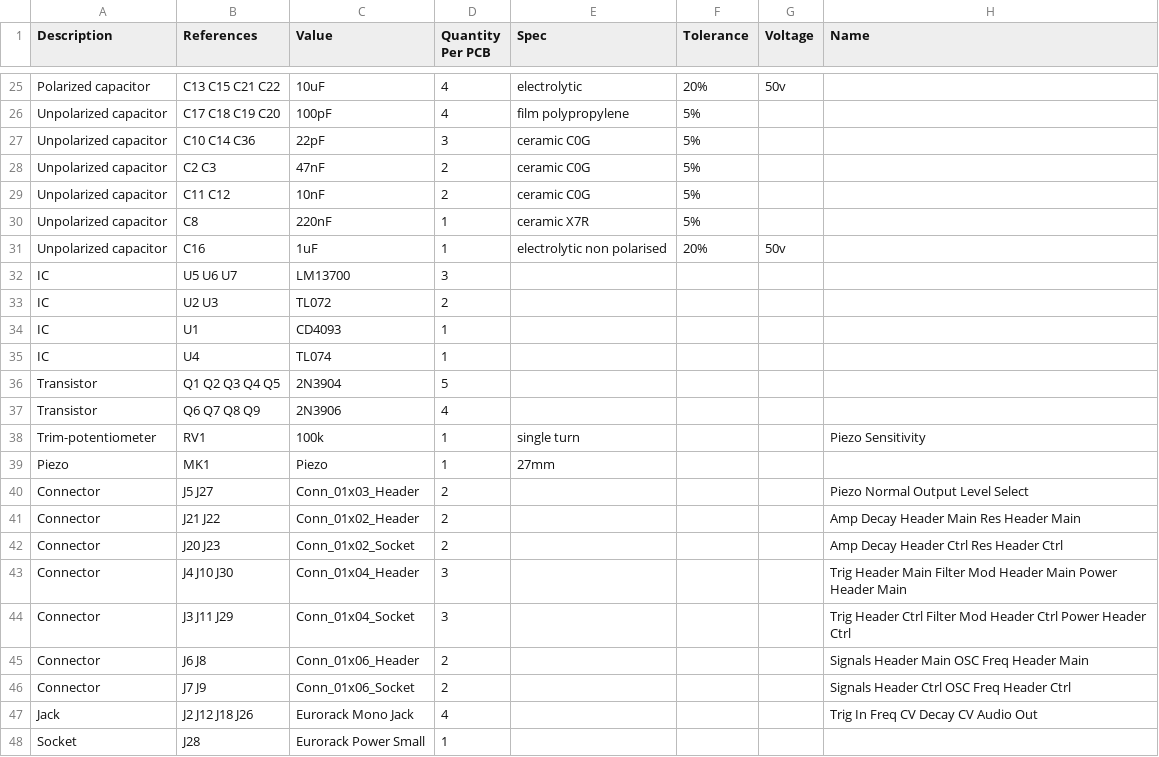
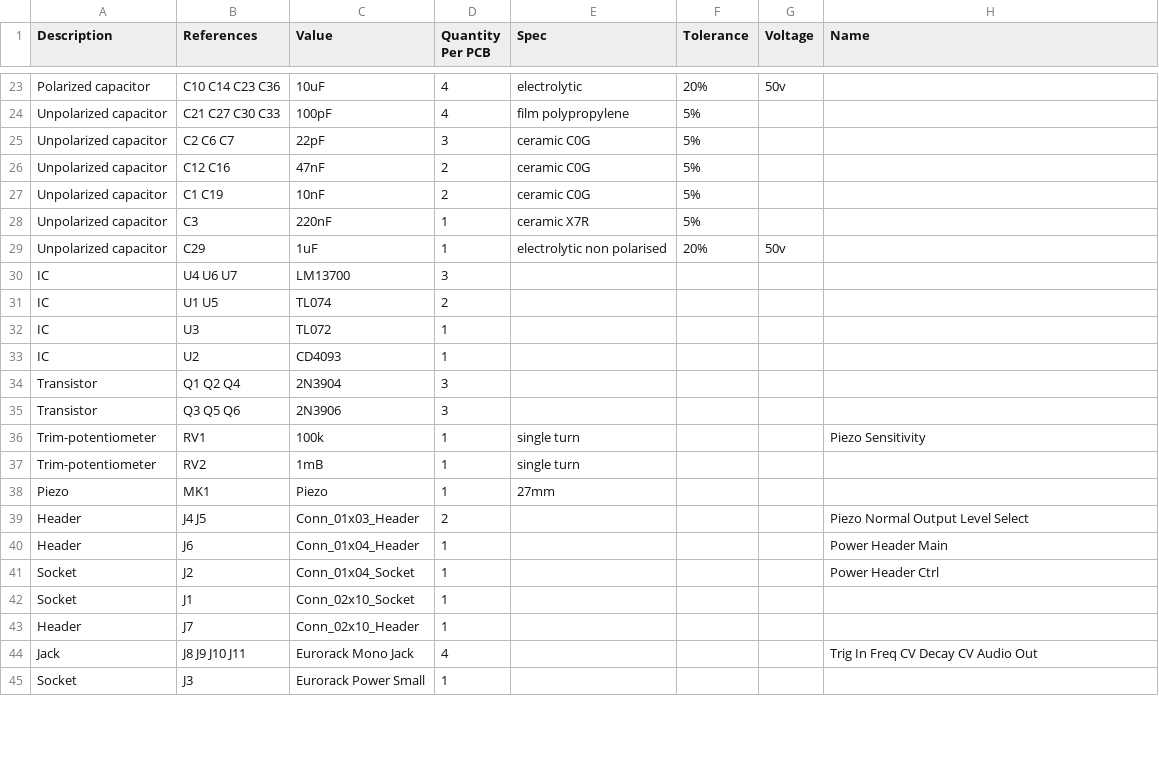
Before and after one commit to bristol-communal-modular/magnum-percussion-instrument, a CSV file: build/partslist.csv, drawn as a sheet; only a part is shown, gaps mark what is left out; removed rows and columns are numbered as before the commit, all else as after; the diff covers the shown part only; the diff names each change by its address in the sheet, - before the commit and + after, or states it on an @@ line.

```diff
--- a/build/partslist.csv
+++ b/build/partslist.csv
-B23 (References): C13 C15 C21 C22
+B23 (References): C10 C14 C23 C36
-B24 (References): C17 C18 C19 C20
+B24 (References): C21 C27 C30 C33
-B25 (References): C10 C14 C36
+B25 (References): C2 C6 C7
-B26 (References): C2 C3
+B26 (References): C12 C16
-B27 (References): C11 C12
+B27 (References): C1 C19
-B28 (References): C8
+B28 (References): C3
-B29 (References): C16
+B29 (References): C29
-B30 (References): U5 U6 U7
+B30 (References): U4 U6 U7
-B31 (References): U2 U3
+B31 (References): U1 U5
-C31 (Value): TL072
+C31 (Value): TL074
+row 32: IC | U3 | TL072 | 1
-B33 (References): U1
+B33 (References): U2
-row 35: IC | U4 | TL074 | 1
-B34 (References): Q1 Q2 Q3 Q4 Q5
+B34 (References): Q1 Q2 Q4
-D34 (Quantity Per PCB): 5
+D34 (Quantity Per PCB): 3
-B35 (References): Q6 Q7 Q8 Q9
+B35 (References): Q3 Q5 Q6
-D35 (Quantity Per PCB): 4
+D35 (Quantity Per PCB): 3
+row 37: Trim-potentiometer | RV2 | 1mB | 1 | single turn
-A39 (Description): Connector
+A39 (Description): Header
-B39 (References): J5 J27
+B39 (References): J4 J5
-row 41: Connector | J21 J22 | Conn_01x02_Header | 2 |  |  |  | Amp Decay Header Main Res Header Main
-row 42: Connector | J20 J23 | Conn_01x02_Socket | 2 |  |  |  | Amp Decay Header Ctrl Res Header Ctrl
-row 43: Connector | J4 J10 J30 | Conn_01x04_Header | 3 |  |  |  | Trig Header Main Filter Mod Header Main Power Header Main
-row 44: Connector | J3 J11 J29 | Conn_01x04_Socket | 3 |  |  |  | Trig Header Ctrl Filter Mod Header Ctrl Power Header Ctrl
-row 45: Connector | J6 J8 | Conn_01x06_Header | 2 |  |  |  | Signals Header Main OSC Freq Header Main
-row 46: Connector | J7 J9 | Conn_01x06_Socket | 2 |  |  |  | Signals Header Ctrl OSC Freq Header Ctrl
+row 40: Header | J6 | Conn_01x04_Header | 1 |  |  |  | Power Header Main
+row 41: Socket | J2 | Conn_01x04_Socket | 1 |  |  |  | Power Header Ctrl
+row 42: Socket | J1 | Conn_02x10_Socket | 1
+row 43: Header | J7 | Conn_02x10_Header | 1
-B44 (References): J2 J12 J18 J26
+B44 (References): J8 J9 J10 J11
-B45 (References): J28
+B45 (References): J3
```
Also changed, not shown: 2 removed rows and 36 edited cells elsewhere in this file, build/partnumbers.csv, 2 other files.
